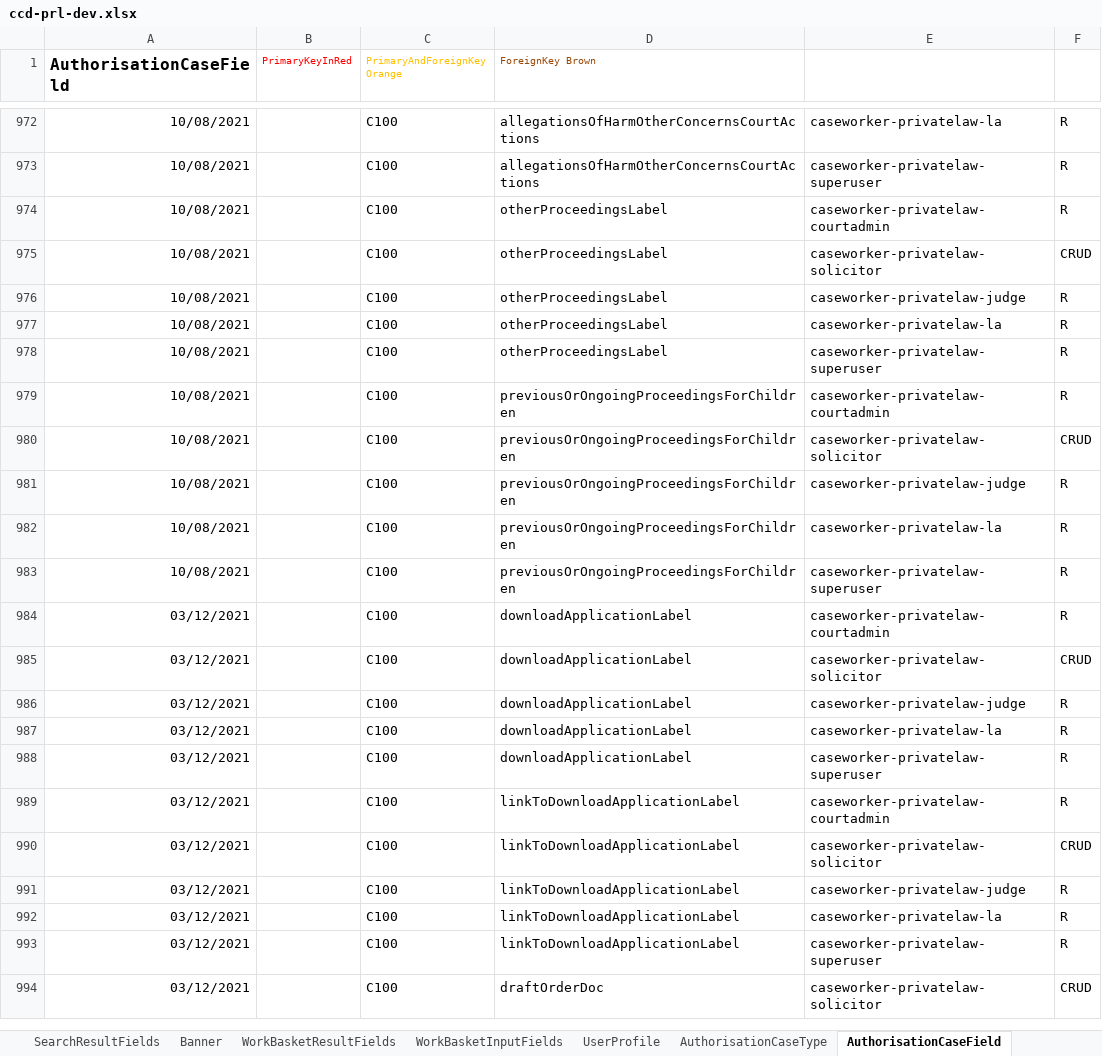
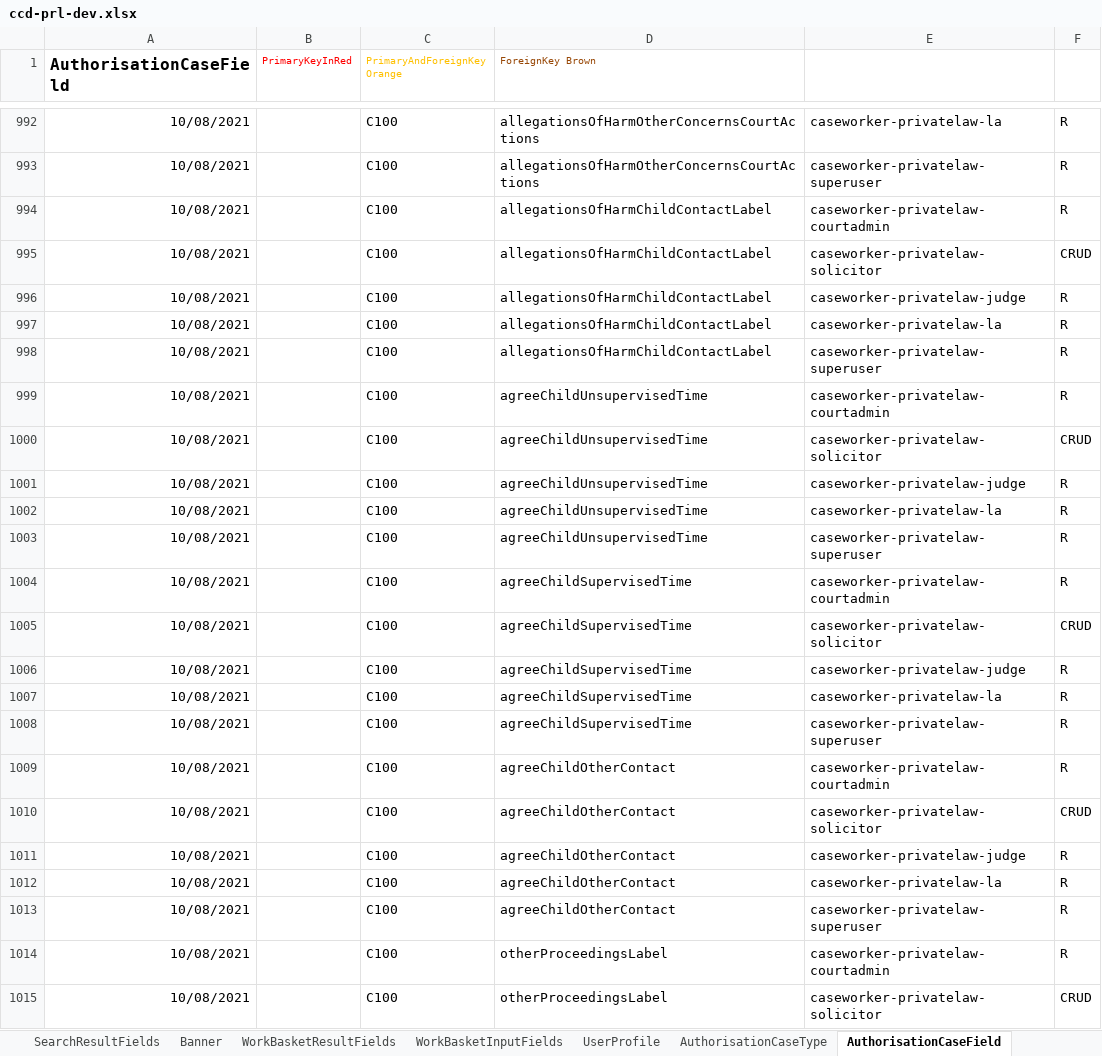
Before and after one commit to hmcts/prl-ccd-definitions, an Excel workbook: build/ccd-development-config/ccd-prl-dev.xlsx, sheet AuthorisationCaseField, drawn as a sheet; only a part is shown, gaps mark what is left out; the shorter side is filled out with more unchanged rows; values as stored, in another font and other column widths than the file's, no borders; the diff covers the shown part only; the diff names each change by its address in the sheet, - before the commit and + after, or states it on an @@ line.

```diff
--- a/build/ccd-development-config/ccd-prl-dev.xlsx (sheet AuthorisationCaseField)
+++ b/build/ccd-development-config/ccd-prl-dev.xlsx (sheet AuthorisationCaseField)
+row 994: 10/08/2021 |  | C100 | allegationsOfHarmChildContactLabel | caseworker-privatelaw-courtadmin | R
+row 995: 10/08/2021 |  | C100 | allegationsOfHarmChildContactLabel | caseworker-privatelaw-solicitor | CRUD
+row 996: 10/08/2021 |  | C100 | allegationsOfHarmChildContactLabel | caseworker-privatelaw-judge | R
+row 997: 10/08/2021 |  | C100 | allegationsOfHarmChildContactLabel | caseworker-privatelaw-la | R
+row 998: 10/08/2021 |  | C100 | allegationsOfHarmChildContactLabel | caseworker-privatelaw-superuser | R
+row 999: 10/08/2021 |  | C100 | agreeChildUnsupervisedTime | caseworker-privatelaw-courtadmin | R
+row 1000: 10/08/2021 |  | C100 | agreeChildUnsupervisedTime | caseworker-privatelaw-solicitor | CRUD
+row 1001: 10/08/2021 |  | C100 | agreeChildUnsupervisedTime | caseworker-privatelaw-judge | R
+row 1002: 10/08/2021 |  | C100 | agreeChildUnsupervisedTime | caseworker-privatelaw-la | R
+row 1003: 10/08/2021 |  | C100 | agreeChildUnsupervisedTime | caseworker-privatelaw-superuser | R
+row 1004: 10/08/2021 |  | C100 | agreeChildSupervisedTime | caseworker-privatelaw-courtadmin | R
+row 1005: 10/08/2021 |  | C100 | agreeChildSupervisedTime | caseworker-privatelaw-solicitor | CRUD
+row 1006: 10/08/2021 |  | C100 | agreeChildSupervisedTime | caseworker-privatelaw-judge | R
+row 1007: 10/08/2021 |  | C100 | agreeChildSupervisedTime | caseworker-privatelaw-la | R
+row 1008: 10/08/2021 |  | C100 | agreeChildSupervisedTime | caseworker-privatelaw-superuser | R
+row 1009: 10/08/2021 |  | C100 | agreeChildOtherContact | caseworker-privatelaw-courtadmin | R
+row 1010: 10/08/2021 |  | C100 | agreeChildOtherContact | caseworker-privatelaw-solicitor | CRUD
+row 1011: 10/08/2021 |  | C100 | agreeChildOtherContact | caseworker-privatelaw-judge | R
+row 1012: 10/08/2021 |  | C100 | agreeChildOtherContact | caseworker-privatelaw-la | R
+row 1013: 10/08/2021 |  | C100 | agreeChildOtherContact | caseworker-privatelaw-superuser | R
```
Also changed, not shown: 20 added rows elsewhere in this sheet, sheet CaseEventToComplexTypes, sheet CaseEventToFields, sheet CaseField, sheet FixedLists, sheet ComplexTypes, sheet CaseType, 1 other file.
